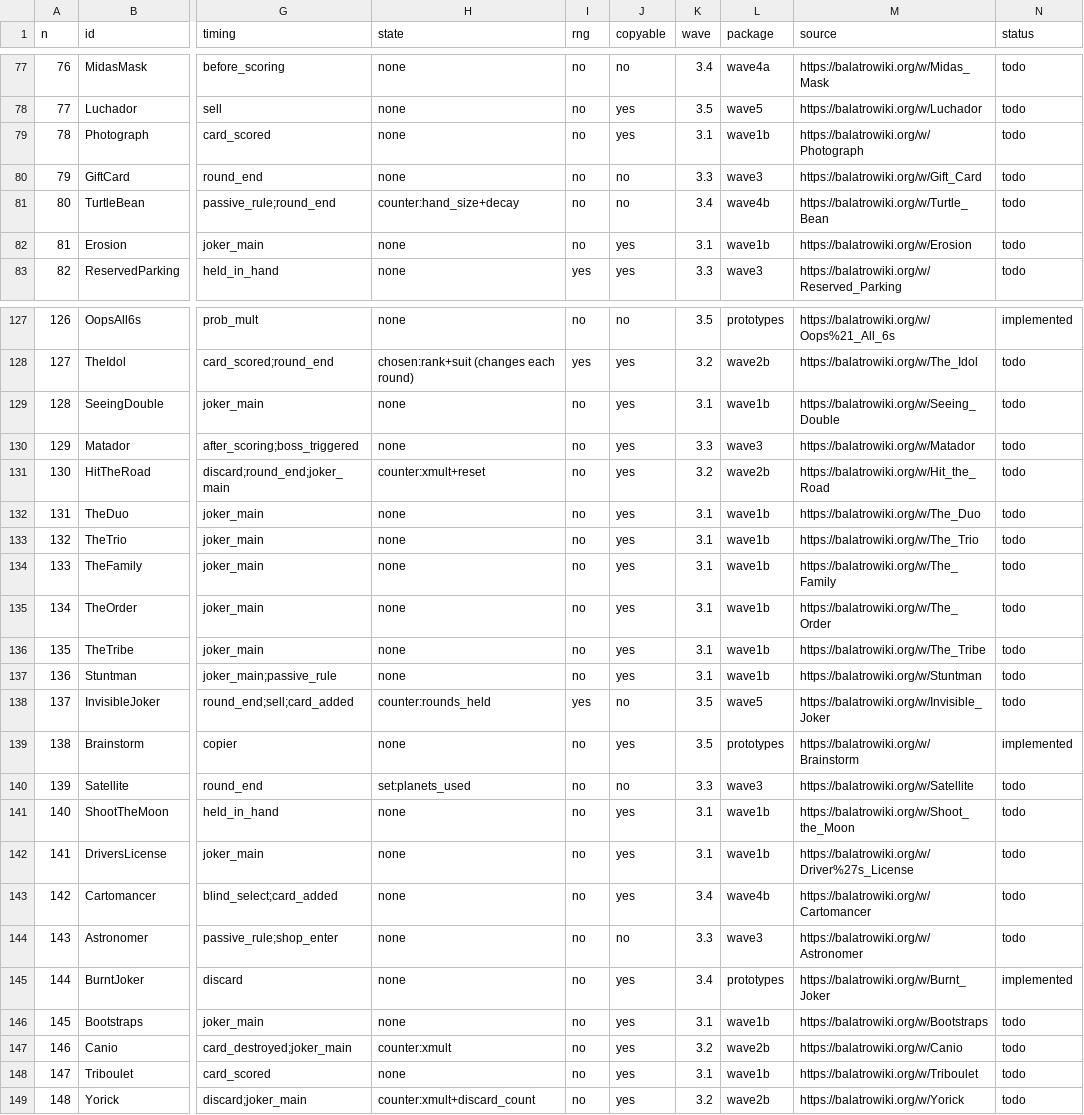
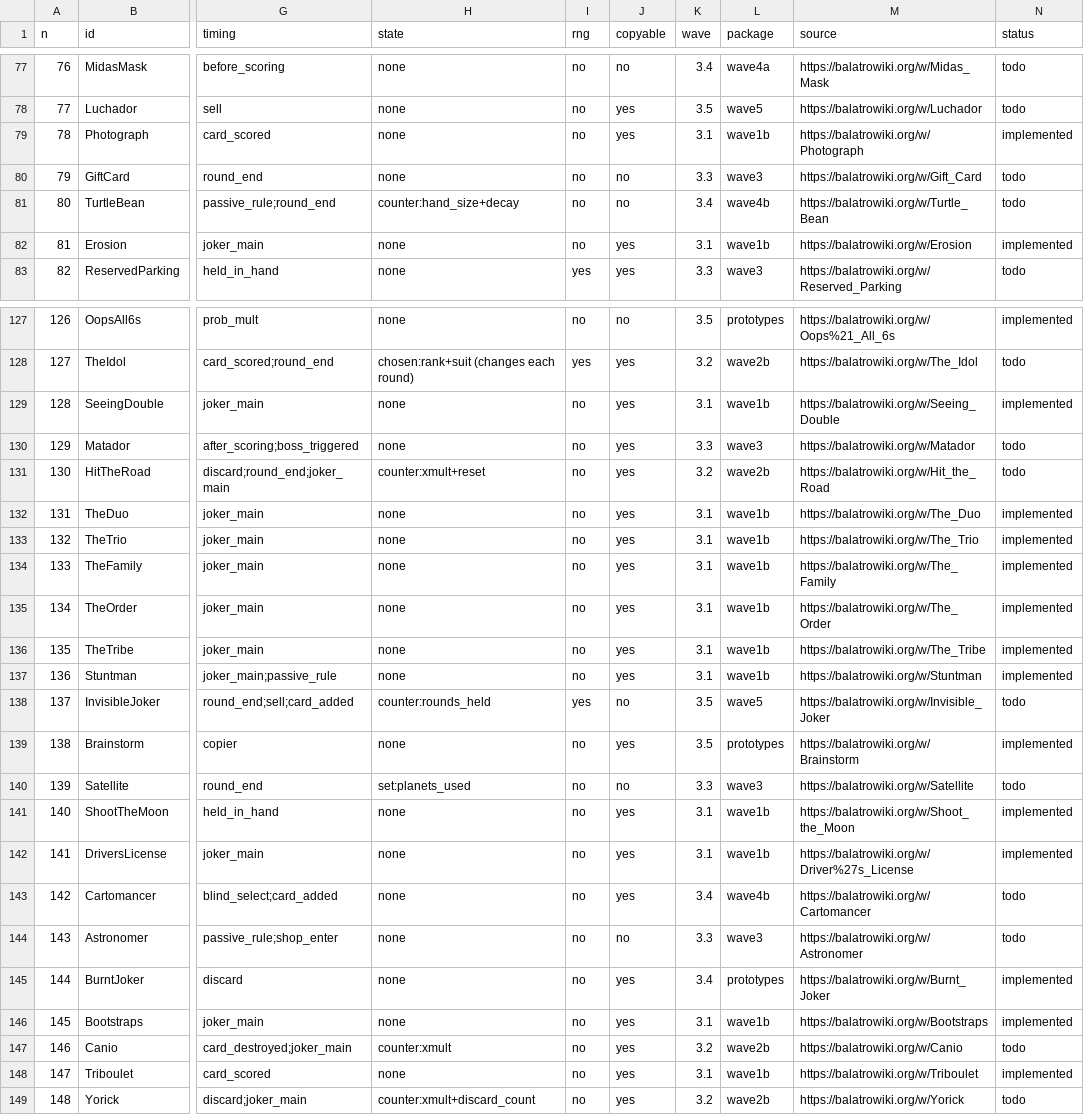
Before and after one commit to yusufozdil/Ai-Learns-Play-Balatro, a CSV file: docs/mechanics/jokers.csv, drawn as a sheet; only a part is shown, gaps mark what is left out; the diff covers the shown part only; the diff names each change by its address in the sheet, - before the commit and + after, or states it on an @@ line.

```diff
--- a/docs/mechanics/jokers.csv
+++ b/docs/mechanics/jokers.csv
-N79 (status): todo
+N79 (status): implemented
-N82 (status): todo
+N82 (status): implemented
-N129 (status): todo
+N129 (status): implemented
-N132:N137 (status): todo
+N132:N137 (status): implemented
-N141:N142 (status): todo
+N141:N142 (status): implemented
-N146 (status): todo
+N146 (status): implemented
-N148 (status): todo
+N148 (status): implemented
```
Also changed, not shown: 11 edited cells elsewhere in this file, 2 other files.
